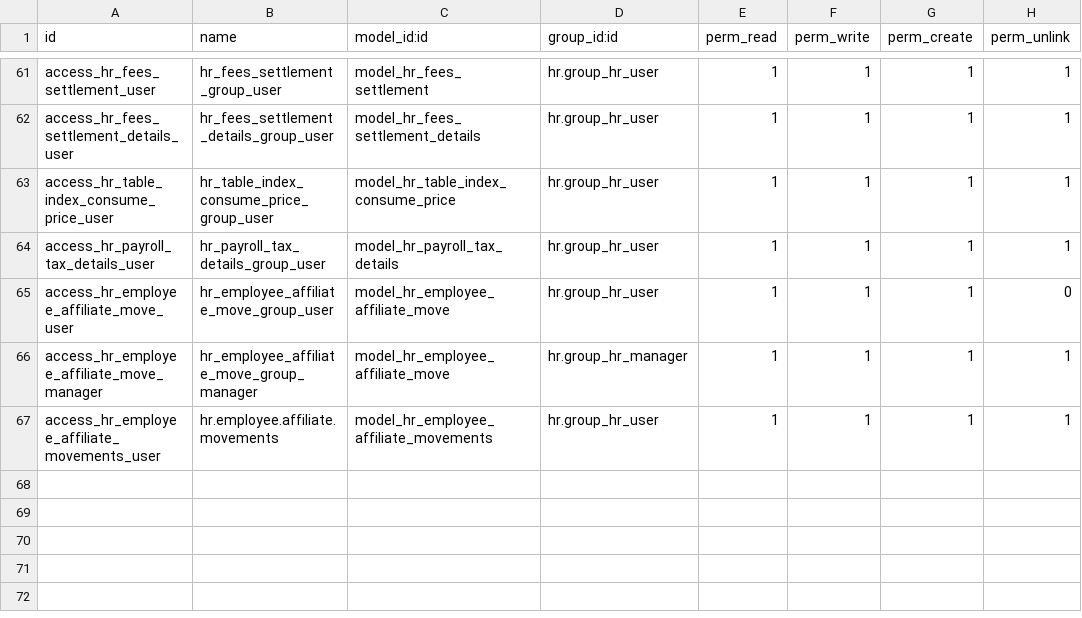
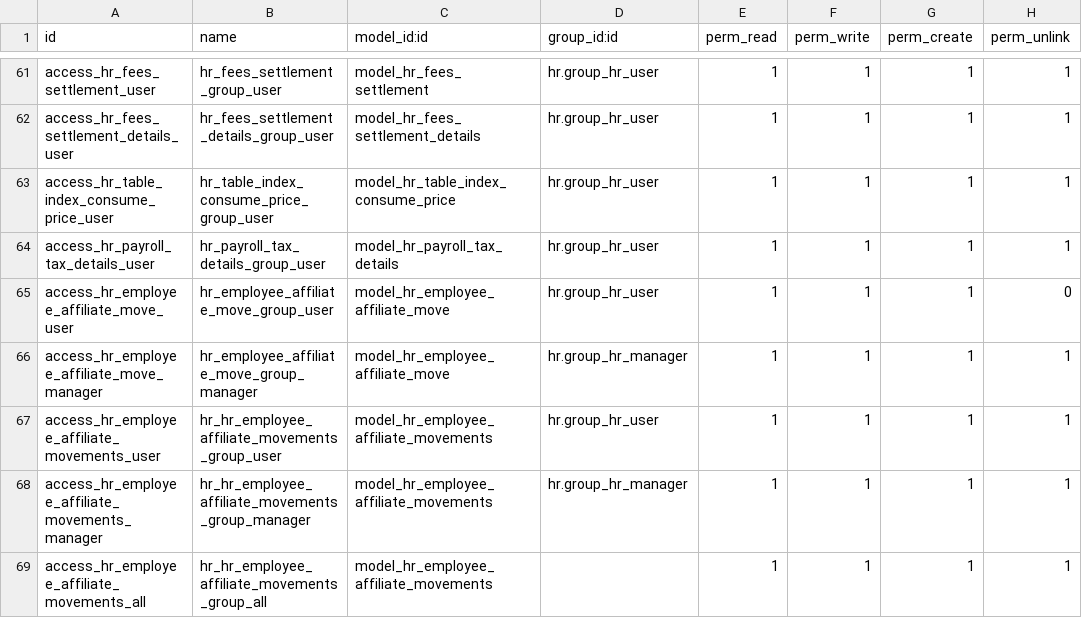
Before and after one commit to SSofthard/portal-nominas, a CSV file: payroll_mexico/security/ir.model.access.csv, drawn as a sheet; only a part is shown, gaps mark what is left out.

```diff
--- a/payroll_mexico/security/ir.model.access.csv
+++ b/payroll_mexico/security/ir.model.access.csv
@@ -66,2 +66,4 @@ access_hr_employee_affiliate_move_user,hr_employee_affiliate_move_group_user,mod
 access_hr_employee_affiliate_move_manager,hr_employee_affiliate_move_group_manager,model_hr_employee_affiliate_move,hr.group_hr_manager,1,1,1,1
-access_hr_employee_affiliate_movements_user,hr.employee.affiliate.movements,model_hr_employee_affiliate_movements,hr.group_hr_user,1,1,1,1
+access_hr_employee_affiliate_movements_user,hr_hr_employee_affiliate_movements_group_user,model_hr_employee_affiliate_movements,hr.group_hr_user,1,1,1,1
+access_hr_employee_affiliate_movements_manager,hr_hr_employee_affiliate_movements_group_manager,model_hr_employee_affiliate_movements,hr.group_hr_manager,1,1,1,1
+access_hr_employee_affiliate_movements_all,hr_hr_employee_affiliate_movements_group_all,model_hr_employee_affiliate_movements,,1,1,1,1
```
Also changed, not shown: 5 other files.
